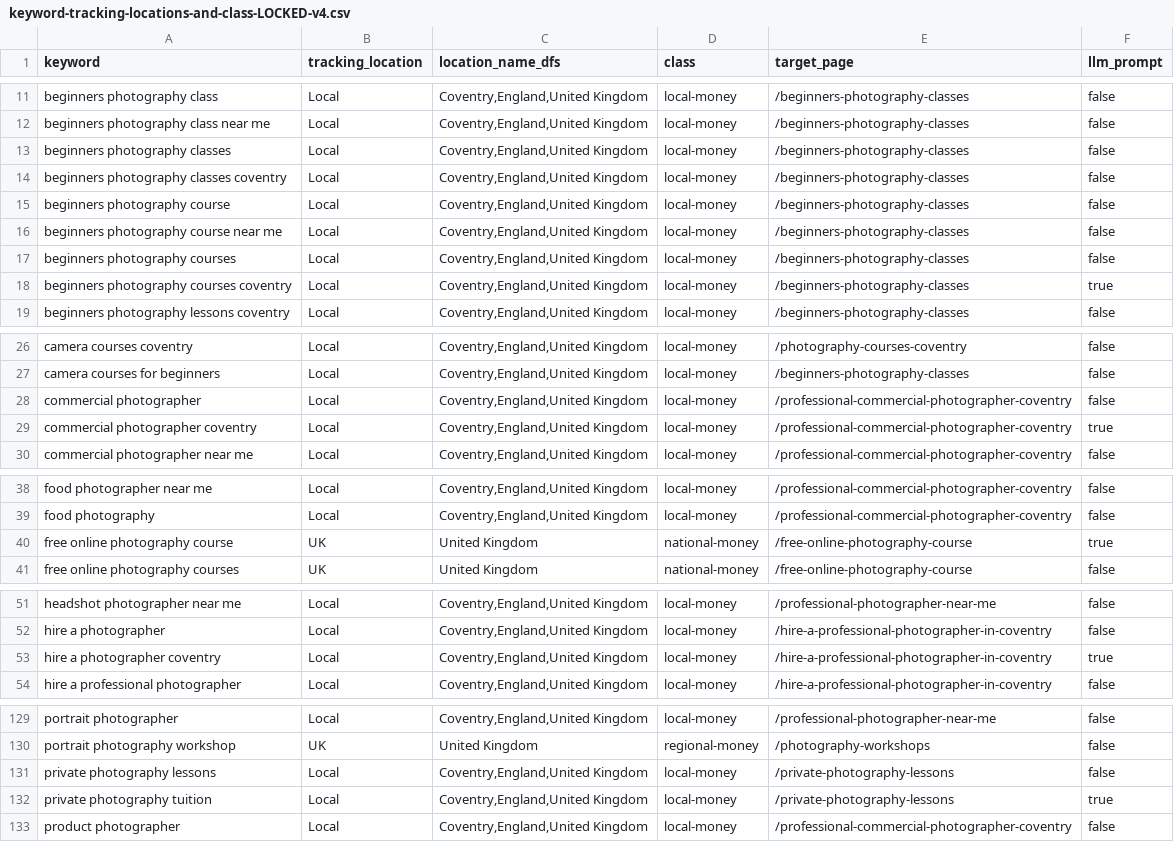
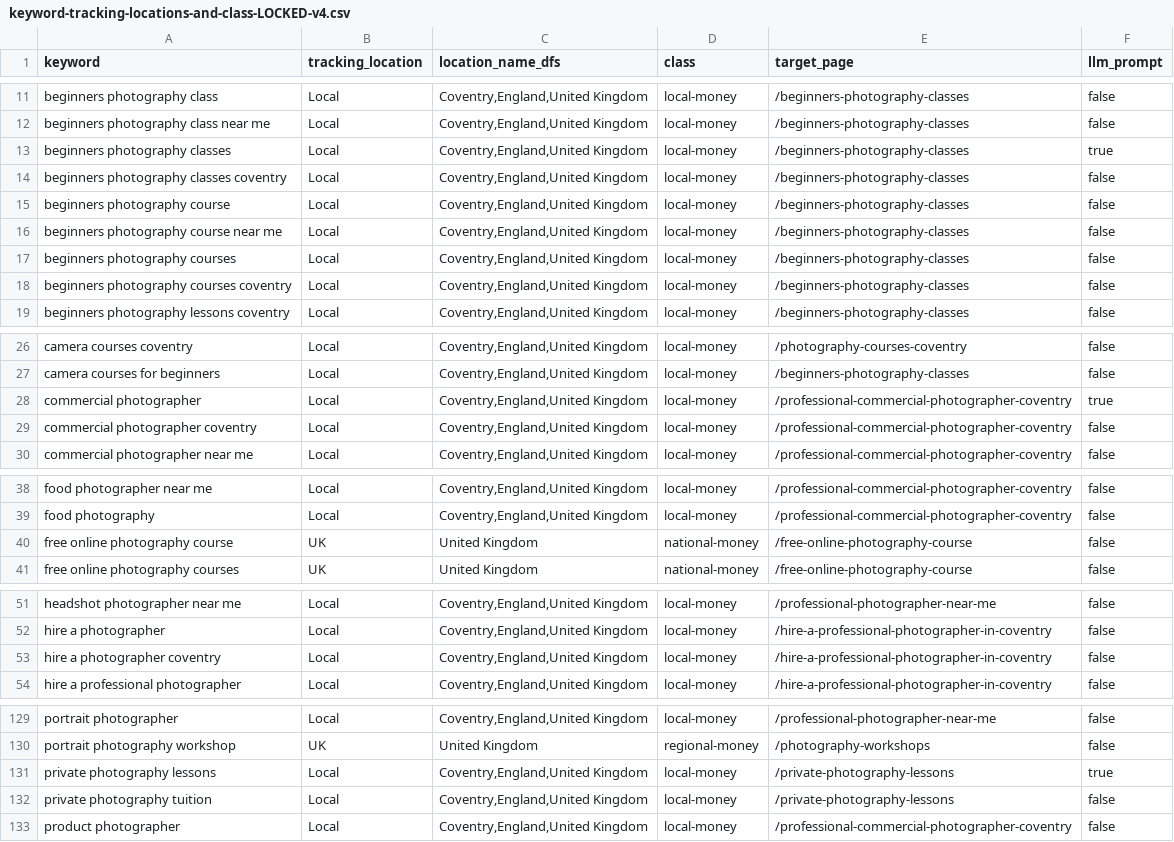
Before and after one commit to alanranger/ai-geo-audit, a CSV file: config/keyword-tracking-locations-and-class-LOCKED-v4.csv, drawn as a sheet; only a part is shown, gaps mark what is left out; the diff covers the shown part only.

Commit message:
feat: sync 15-rep LLM set and Alan-signed cluster taxonomy
Replace 17-rep flags with Drive v4 CSV (15 llm_prompt), implement 15-cluster AI Health view with rep-only LLM columns, and add CSV alignment proof scripts.

```diff
--- a/config/keyword-tracking-locations-and-class-LOCKED-v4.csv
+++ b/config/keyword-tracking-locations-and-class-LOCKED-v4.csv
@@ -12,3 +12,3 @@ beginners photography class,Local,"Coventry,England,United Kingdom",local-money,
 beginners photography class near me,Local,"Coventry,England,United Kingdom",local-money,/beginners-photography-classes,false
-beginners photography classes,Local,"Coventry,England,United Kingdom",local-money,/beginners-photography-classes,false
+beginners photography classes,Local,"Coventry,England,United Kingdom",local-money,/beginners-photography-classes,true
 beginners photography classes coventry,Local,"Coventry,England,United Kingdom",local-money,/beginners-photography-classes,false
@@ -17,3 +17,3 @@ beginners photography course near me,Local,"Coventry,England,United Kingdom",loc
 beginners photography courses,Local,"Coventry,England,United Kingdom",local-money,/beginners-photography-classes,false
-beginners photography courses coventry,Local,"Coventry,England,United Kingdom",local-money,/beginners-photography-classes,true
+beginners photography courses coventry,Local,"Coventry,England,United Kingdom",local-money,/beginners-photography-classes,false
 beginners photography lessons coventry,Local,"Coventry,England,United Kingdom",local-money,/beginners-photography-classes,false
@@ -27,4 +27,4 @@ camera courses coventry,Local,"Coventry,England,United Kingdom",local-money,/pho
 camera courses for beginners,Local,"Coventry,England,United Kingdom",local-money,/beginners-photography-classes,false
-commercial photographer,Local,"Coventry,England,United Kingdom",local-money,/professional-commercial-photographer-coventry,false
-commercial photographer coventry,Local,"Coventry,England,United Kingdom",local-money,/professional-commercial-photographer-coventry,true
+commercial photographer,Local,"Coventry,England,United Kingdom",local-money,/professional-commercial-photographer-coventry,true
+commercial photographer coventry,Local,"Coventry,England,United Kingdom",local-money,/professional-commercial-photographer-coventry,false
 commercial photographer near me,Local,"Coventry,England,United Kingdom",local-money,/professional-commercial-photographer-coventry,false
@@ -39,3 +39,3 @@ food photographer near me,Local,"Coventry,England,United Kingdom",local-money,/p
 food photography,Local,"Coventry,England,United Kingdom",local-money,/professional-commercial-photographer-coventry,false
-free online photography course,UK,United Kingdom,national-money,/free-online-photography-course,true
+free online photography course,UK,United Kingdom,national-money,/free-online-photography-course,false
 free online photography courses,UK,United Kingdom,national-money,/free-online-photography-course,false
@@ -52,3 +52,3 @@ headshot photographer near me,Local,"Coventry,England,United Kingdom",local-mone
 hire a photographer,Local,"Coventry,England,United Kingdom",local-money,/hire-a-professional-photographer-in-coventry,false
-hire a photographer coventry,Local,"Coventry,England,United Kingdom",local-money,/hire-a-professional-photographer-in-coventry,true
+hire a photographer coventry,Local,"Coventry,England,United Kingdom",local-money,/hire-a-professional-photographer-in-coventry,false
 hire a professional photographer,Local,"Coventry,England,United Kingdom",local-money,/hire-a-professional-photographer-in-coventry,false
@@ -130,4 +130,4 @@ portrait photographer,Local,"Coventry,England,United Kingdom",local-money,/profe
 portrait photography workshop,UK,United Kingdom,regional-money,/photography-workshops,false
-private photography lessons,Local,"Coventry,England,United Kingdom",local-money,/private-photography-lessons,false
-private photography tuition,Local,"Coventry,England,United Kingdom",local-money,/private-photography-lessons,true
+private photography lessons,Local,"Coventry,England,United Kingdom",local-money,/private-photography-lessons,true
+private photography tuition,Local,"Coventry,England,United Kingdom",local-money,/private-photography-lessons,false
 product photographer,Local,"Coventry,England,United Kingdom",local-money,/professional-commercial-photographer-coventry,false
```
Also changed, not shown: 2 edited cells elsewhere in this file, 10 other files.
